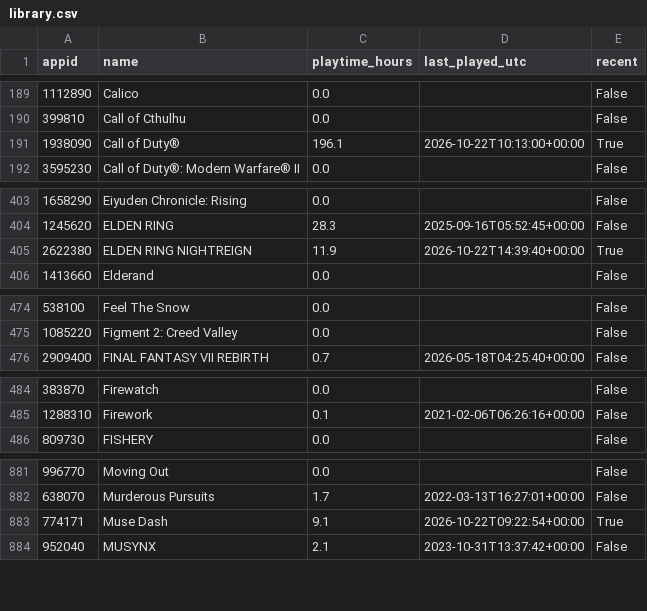
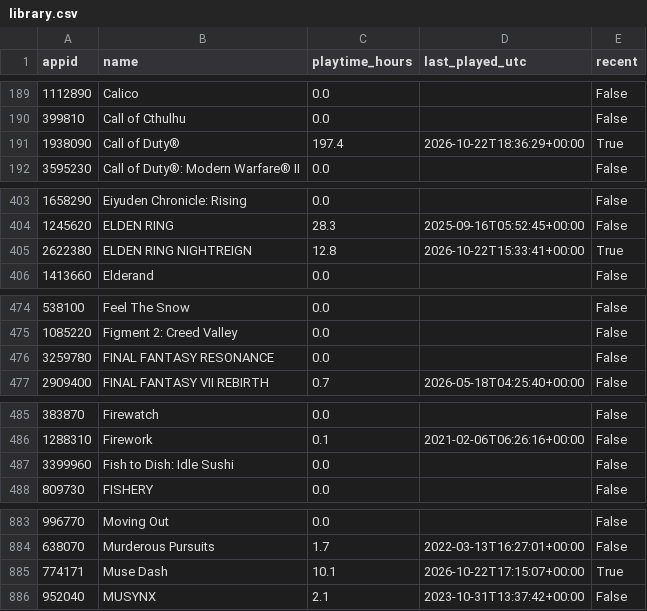
Before and after one commit to loiey8848-blip/steam-data, a CSV file: data/library.csv, drawn as a sheet; only a part is shown, gaps mark what is left out.

Commit message:
Update Steam library, wishlist and achievements

```diff
--- a/data/library.csv
+++ b/data/library.csv
@@ -190,3 +190,3 @@
 399810,Call of Cthulhu,0.0,,False
-1938090,Call of Duty®,196.1,2026-10-22T10:13:00+00:00,True
+1938090,Call of Duty®,197.4,2026-10-22T18:36:29+00:00,True
 3595230,Call of Duty®: Modern Warfare® II,0.0,,False
@@ -404,3 +404,3 @@
 1245620,ELDEN RING,28.3,2025-09-16T05:52:45+00:00,False
-2622380,ELDEN RING NIGHTREIGN,11.9,2026-10-22T14:39:40+00:00,True
+2622380,ELDEN RING NIGHTREIGN,12.8,2026-10-22T15:33:41+00:00,True
 1413660,Elderand,0.0,,False
@@ -475,2 +475,3 @@
 1085220,Figment 2: Creed Valley,0.0,,False
+3259780,FINAL FANTASY RESONANCE,0.0,,False
 2909400,FINAL FANTASY VII REBIRTH,0.7,2026-05-18T04:25:40+00:00,False
@@ -485,2 +486,3 @@
 1288310,Firework,0.1,2021-02-06T06:26:16+00:00,False
+3399960,Fish to Dish: Idle Sushi,0.0,,False
 809730,FISHERY,0.0,,False
@@ -882,3 +884,3 @@
 638070,Murderous Pursuits,1.7,2022-03-13T16:27:01+00:00,False
-774171,Muse Dash,9.1,2026-10-22T09:22:54+00:00,True
+774171,Muse Dash,10.1,2026-10-22T17:15:07+00:00,True
 952040,MUSYNX,2.1,2023-10-31T13:37:42+00:00,False
```
Also changed, not shown: data/achievement-summary.csv, 25 other files.
